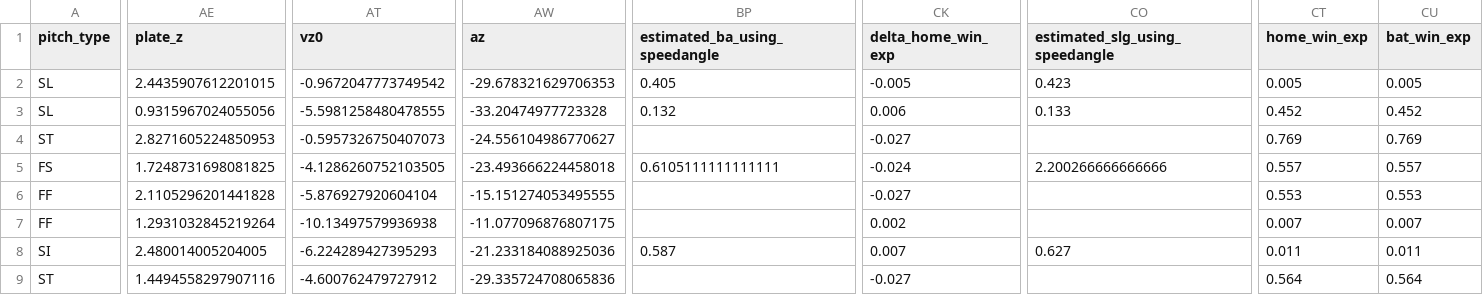
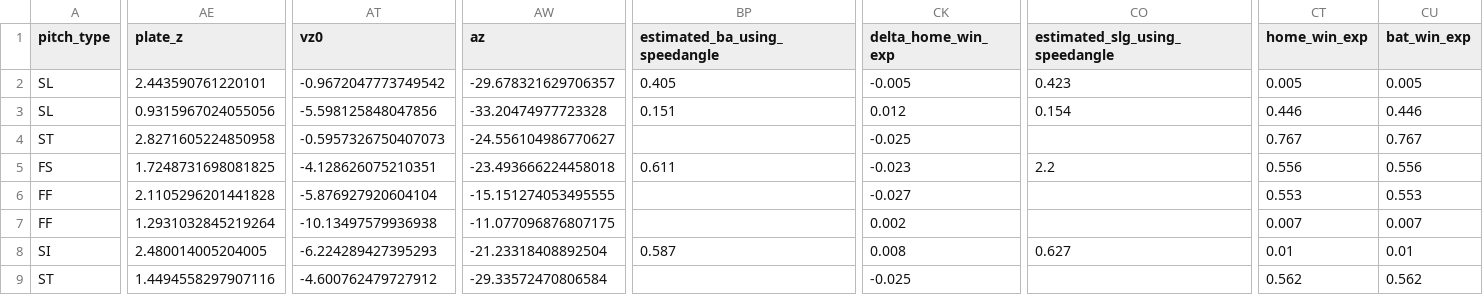
Before and after one commit to jmsellitti1/CMPU395_FinalProject, a CSV file: data/season_2025_preview.csv, drawn as a sheet; only a part is shown, gaps mark what is left out; the diff covers the shown part only; the diff names each change by its address in the sheet, - before the commit and + after, or states it on an @@ line.

```diff
--- a/data/season_2025_preview.csv
+++ b/data/season_2025_preview.csv
-AE2 (plate_z): 2.4435907612201015
+AE2 (plate_z): 2.443590761220101
-AW2 (az): -29.678321629706353
+AW2 (az): -29.678321629706357
-AT3 (vz0): -5.5981258480478555
+AT3 (vz0): -5.598125848047856
-BP3 (estimated_ba_using_speedangle): 0.132
+BP3 (estimated_ba_using_speedangle): 0.151
-CK3 (delta_home_win_exp): 0.006
+CK3 (delta_home_win_exp): 0.012
-CO3 (estimated_slg_using_speedangle): 0.133
+CO3 (estimated_slg_using_speedangle): 0.154
-CT3 (home_win_exp): 0.452
+CT3 (home_win_exp): 0.446
-CU3 (bat_win_exp): 0.452
+CU3 (bat_win_exp): 0.446
-AE4 (plate_z): 2.8271605224850953
+AE4 (plate_z): 2.8271605224850958
-CK4 (delta_home_win_exp): -0.027
+CK4 (delta_home_win_exp): -0.025
-CT4 (home_win_exp): 0.769
+CT4 (home_win_exp): 0.767
-CU4 (bat_win_exp): 0.769
+CU4 (bat_win_exp): 0.767
-AT5 (vz0): -4.1286260752103505
+AT5 (vz0): -4.128626075210351
-BP5 (estimated_ba_using_speedangle): 0.6105111111111111
+BP5 (estimated_ba_using_speedangle): 0.611
-CK5 (delta_home_win_exp): -0.024
+CK5 (delta_home_win_exp): -0.023
-CO5 (estimated_slg_using_speedangle): 2.200266666666666
+CO5 (estimated_slg_using_speedangle): 2.2
-CT5 (home_win_exp): 0.557
+CT5 (home_win_exp): 0.556
-CU5 (bat_win_exp): 0.557
+CU5 (bat_win_exp): 0.556
-AW8 (az): -21.233184088925036
+AW8 (az): -21.23318408892504
-CK8 (delta_home_win_exp): 0.007
+CK8 (delta_home_win_exp): 0.008
-CT8 (home_win_exp): 0.011
+CT8 (home_win_exp): 0.01
-CU8 (bat_win_exp): 0.011
+CU8 (bat_win_exp): 0.01
-AW9 (az): -29.335724708065836
+AW9 (az): -29.33572470806584
-CK9 (delta_home_win_exp): -0.027
+CK9 (delta_home_win_exp): -0.025
-CT9 (home_win_exp): 0.564
+CT9 (home_win_exp): 0.562
-CU9 (bat_win_exp): 0.564
+CU9 (bat_win_exp): 0.562
```
Also changed, not shown: 96 edited cells elsewhere in this file, data/features_preview.csv, 4 other files.
